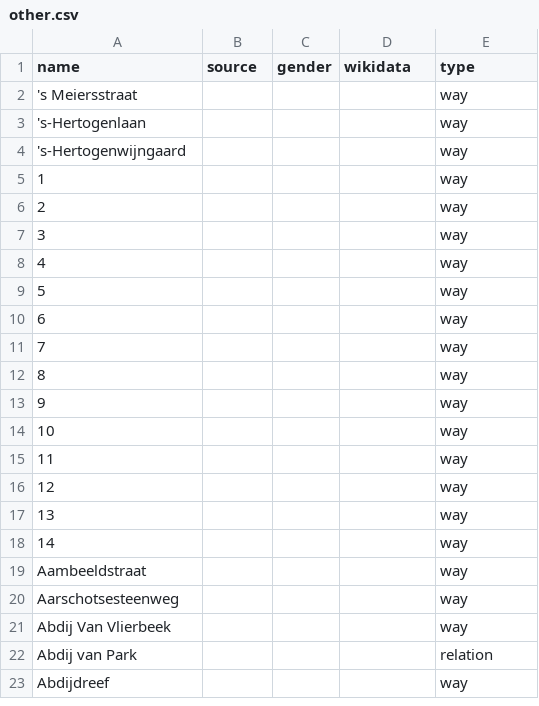
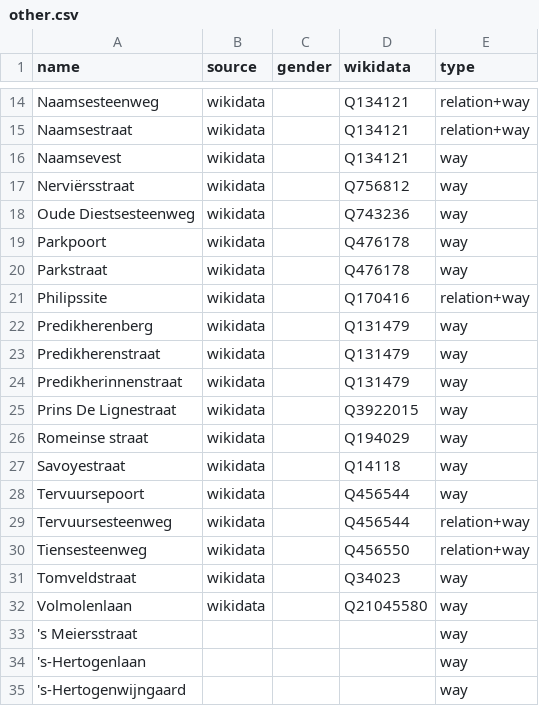
Before and after one commit to openknowledgebe/equalstreetnames-leuven, a CSV file: data/other.csv, drawn as a sheet; only a part is shown, gaps mark what is left out; the shorter side is filled out with more unchanged rows; the diff covers the shown part only; the diff names each change by its address in the sheet, - before the commit and + after, or states it on an @@ line.

```diff
--- a/data/other.csv
+++ b/data/other.csv
+row 14: Naamsesteenweg | wikidata |  | Q134121 | relation+way
+row 15: Naamsestraat | wikidata |  | Q134121 | relation+way
+row 16: Naamsevest | wikidata |  | Q134121 | way
+row 17: Nerviërsstraat | wikidata |  | Q756812 | way
+row 18: Oude Diestsesteenweg | wikidata |  | Q743236 | way
+row 19: Parkpoort | wikidata |  | Q476178 | way
+row 20: Parkstraat | wikidata |  | Q476178 | way
+row 21: Philipssite | wikidata |  | Q170416 | relation+way
+row 22: Predikherenberg | wikidata |  | Q131479 | way
+row 23: Predikherenstraat | wikidata |  | Q131479 | way
+row 24: Predikherinnenstraat | wikidata |  | Q131479 | way
+row 25: Prins De Lignestraat | wikidata |  | Q3922015 | way
+row 26: Romeinse straat | wikidata |  | Q194029 | way
+row 27: Savoyestraat | wikidata |  | Q14118 | way
+row 28: Tervuursepoort | wikidata |  | Q456544 | way
+row 29: Tervuursesteenweg | wikidata |  | Q456544 | relation+way
+row 30: Tiensesteenweg | wikidata |  | Q456550 | relation+way
+row 31: Tomveldstraat | wikidata |  | Q34023 | way
+row 32: Volmolenlaan | wikidata |  | Q21045580 | way
```
Also changed, not shown: 12 added rows and 31 removed rows elsewhere in this file, 3 other files.
